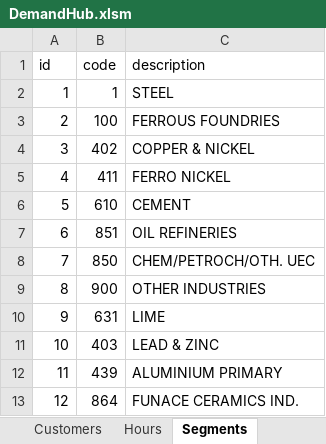
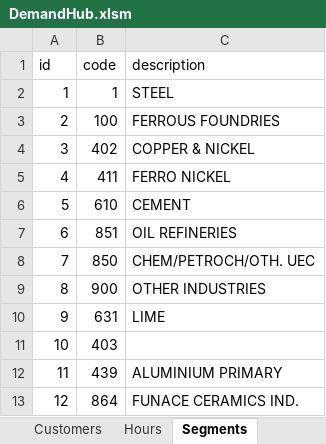
Before and after one commit to RobsonLF/DemandHub, an Excel workbook: DemandHub.xlsm, sheet Segments, drawn as a sheet; values as stored, in another font and other column widths than the file's, no borders; table styles not drawn; the diff names each change by its address in the sheet, - before the commit and + after, or states it on an @@ line.

```diff
--- a/DemandHub.xlsm (sheet Segments)
+++ b/DemandHub.xlsm (sheet Segments)
-C11 (description): LEAD & ZINC
+C11 (description): (empty)
```
Also changed, not shown: sheet Mrks, sheet Hours, charts or pictures.
